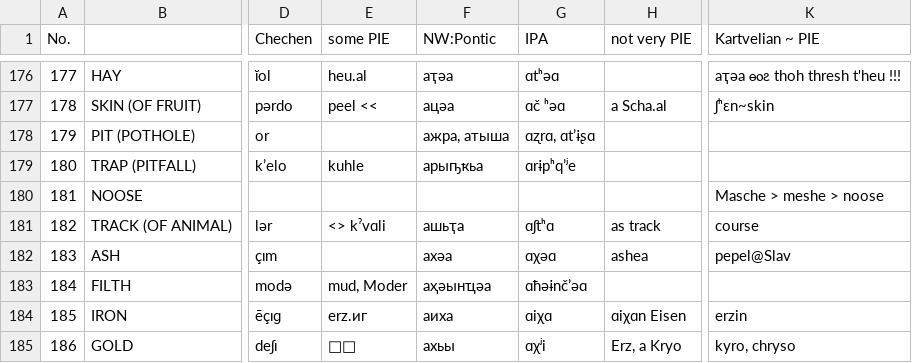
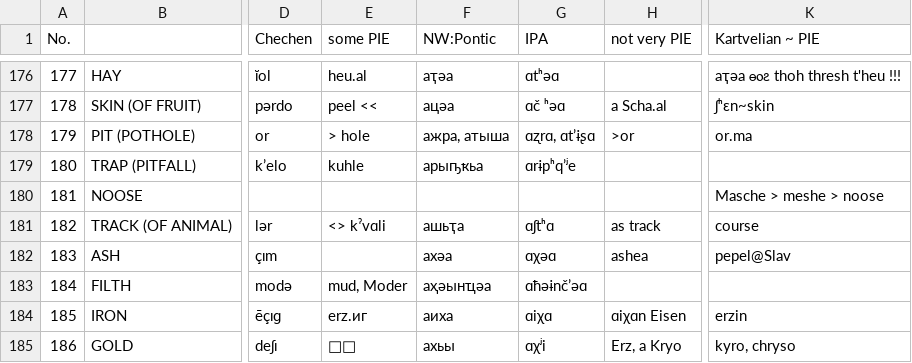
Before and after one commit to pannous/swadesh, a TSV file: caucasian.all.tsv, drawn as a sheet; only a part is shown, gaps mark what is left out; the diff names each change by its address in the sheet, - before the commit and + after, or states it on an @@ line.

```diff
--- a/caucasian.all.tsv
+++ b/caucasian.all.tsv
-E178 (some PIE): (empty)
+E178 (some PIE): > hole
-H178 (not very PIE): (empty)
+H178 (not very PIE): >or
-K178 (Kartvelian ~ PIE): (empty)
+K178 (Kartvelian ~ PIE): or.ma
```
Also changed, not shown: 10 other files.
